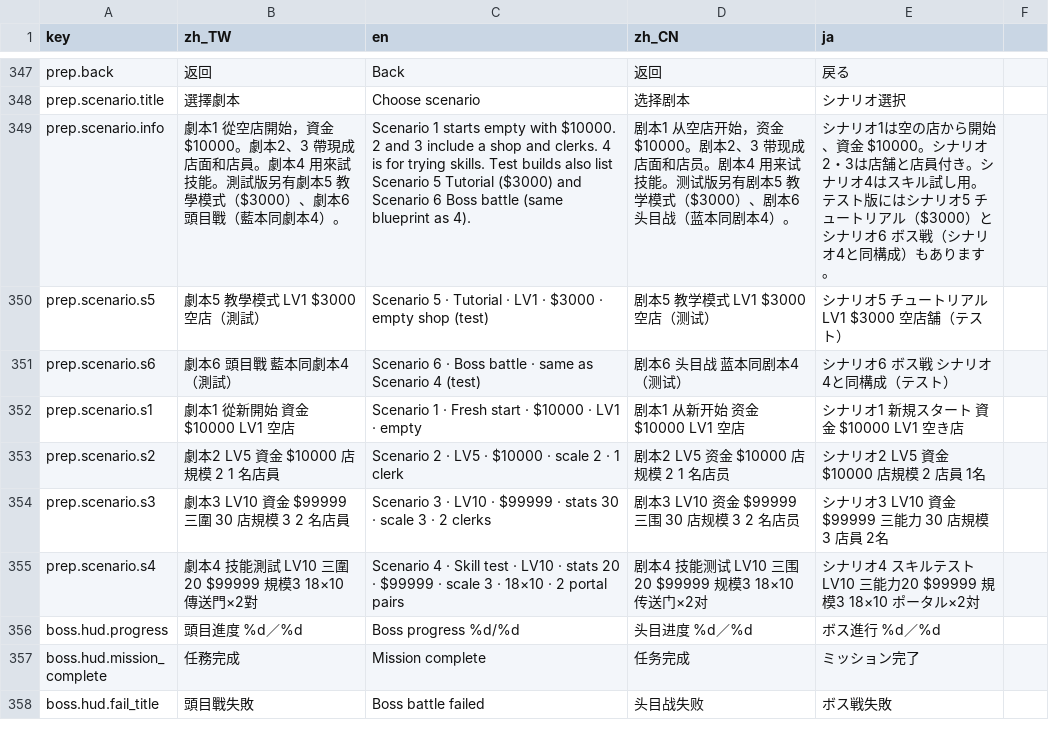
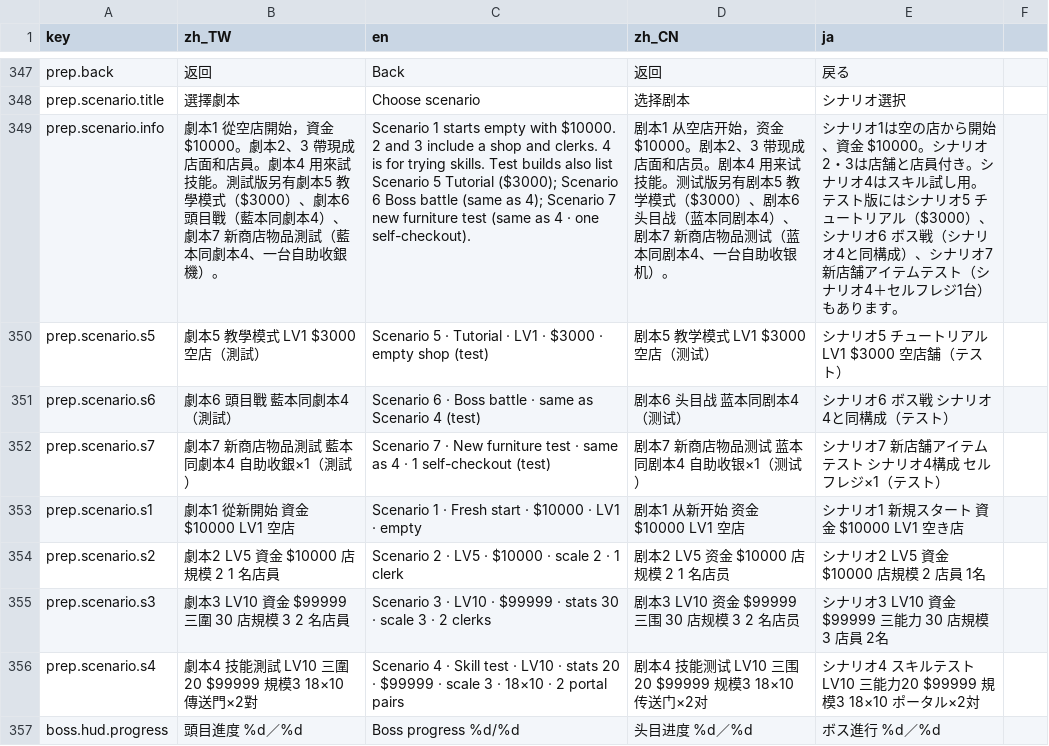
Before and after one commit to bzkit1983/imdoing, a CSV file: godot/game/locale/strings.csv, drawn as a sheet; only a part is shown, gaps mark what is left out; the shorter side is filled out with more unchanged rows; the diff names each change by its address in the sheet, - before the commit and + after, or states it on an @@ line.

```diff
--- a/godot/game/locale/strings.csv
+++ b/godot/game/locale/strings.csv
-B349 (zh_TW): …劇本4）。
+B349 (zh_TW): …劇本4）、劇本7 新商店物品測試（藍本同劇本4、一台自助收銀機）。
-C349 (en): …5 Tutorial ($3000) and Scenario 6 Boss battle (same blueprint as 4).
+C349 (en): …5 Tutorial ($3000); Scenario 6 Boss battle (same as 4); Scenario 7 new furniture test (same as 4 · one self-checkout).
-D349 (zh_CN): …剧本4）。
+D349 (zh_CN): …剧本4）、剧本7 新商店物品测试（蓝本同剧本4、一台自助收银机）。
-E349 (ja): …ル（$3000）とシナリオ6 ボス戦（シナリオ4と同構成）もあり…
+E349 (ja): …ル（$3000）、シナリオ6 ボス戦（シナリオ4と同構成）、シナリオ7 新店舗アイテムテスト（シナリオ4＋セルフレジ1台）もあり…
+row 352: prep.scenario.s7 | 劇本7 新商店物品測試 藍本同劇本4 自助收銀×1（測試） | Scenario 7 · New furniture test · same as 4 · 1 self-checkout (test) | 剧本7 新商店物品测试 蓝本同剧本4 自助收银×1（测试） | シナリオ7 新店舗アイテムテスト シナリオ4構成 セルフレジ×1（テスト）
```
Also changed, not shown: godot/game/locale/data.csv, 9 other files.
